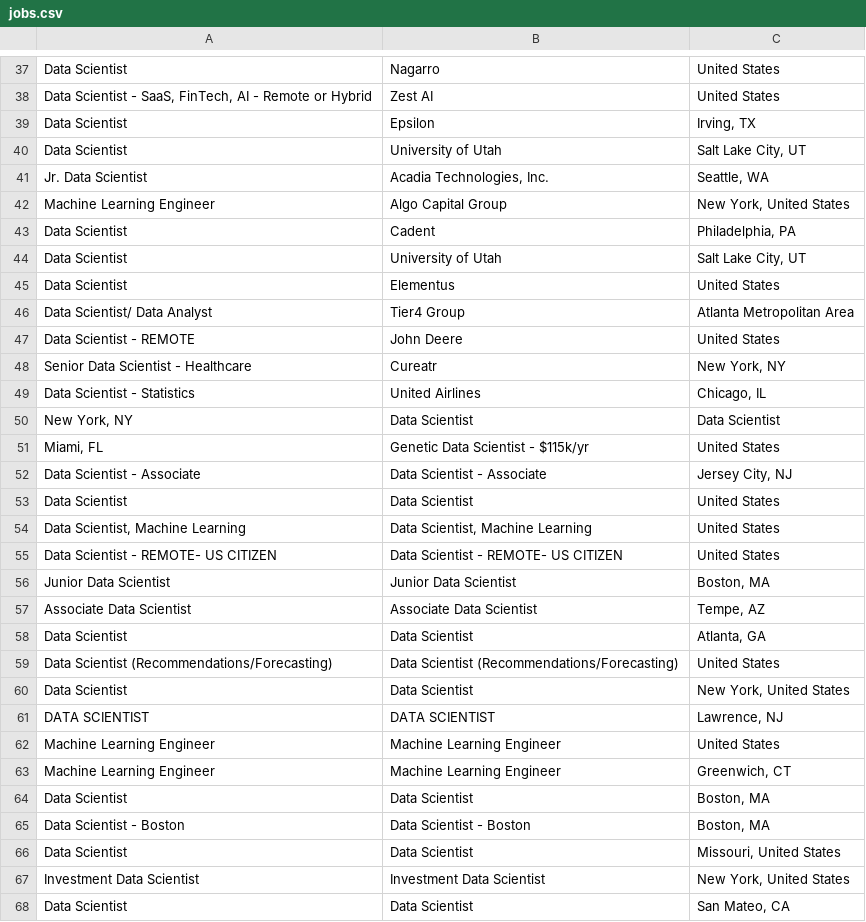
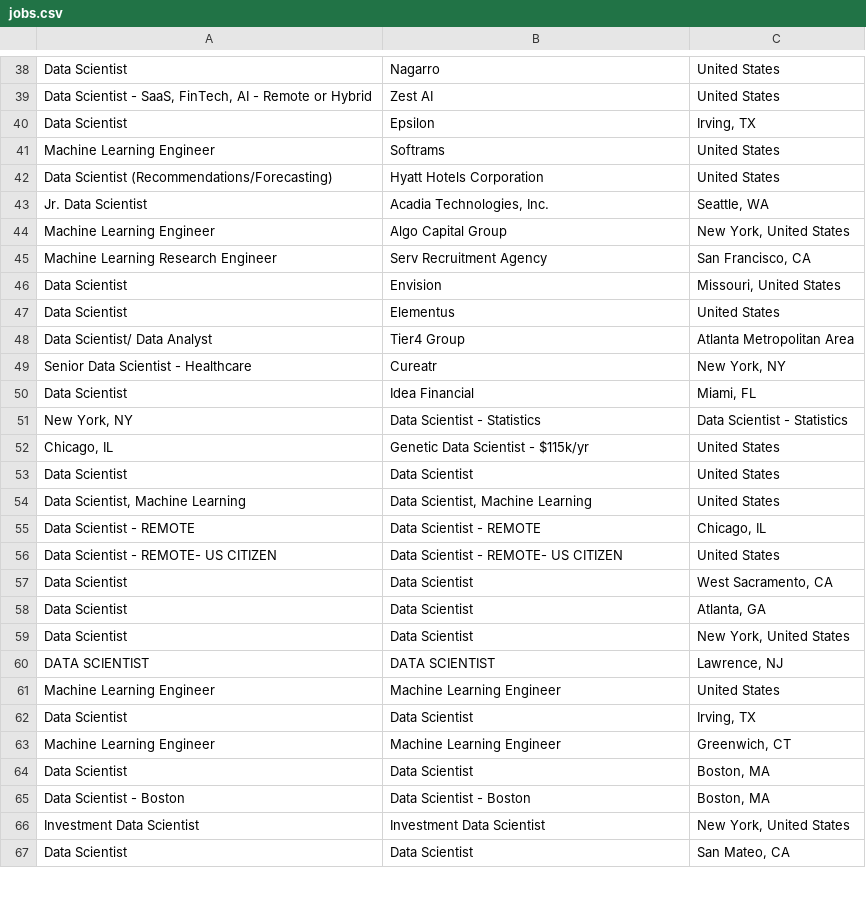
Before and after one commit to SaiSrinivas-10/Projects, a CSV file: LinkedIn_Webscraper/jobs.csv, drawn as a sheet; only a part is shown, gaps mark what is left out; the diff covers the shown part only.

```diff
--- a/LinkedIn_Webscraper/jobs.csv
+++ b/LinkedIn_Webscraper/jobs.csv
@@ -39,22 +40,20 @@ Data Scientist,Nagarro,United States
 Data Scientist,Epsilon,"Irving, TX"
-Data Scientist,University of Utah,"Salt Lake City, UT"
+Machine Learning Engineer,Softrams,United States
+Data Scientist (Recommendations/Forecasting),Hyatt Hotels Corporation,United States
 Jr. Data Scientist,"Acadia Technologies, Inc.","Seattle, WA"
 Machine Learning Engineer,Algo Capital Group,"New York, United States"
-Data Scientist,Cadent,"Philadelphia, PA"
-Data Scientist,University of Utah,"Salt Lake City, UT"
+Machine Learning Research Engineer,Serv Recruitment Agency,"San Francisco, CA"
+Data Scientist,Envision,"Missouri, United States"
 Data Scientist,Elementus,United States
 Data Scientist/ Data Analyst,Tier4 Group,Atlanta Metropolitan Area
-Data Scientist - REMOTE,John Deere,United States
 Senior Data Scientist - Healthcare,Cureatr,"New York, NY"
-Data Scientist - Statistics,United Airlines,"Chicago, IL"
-"New York, NY",Data Scientist,Data Scientist
-"Miami, FL",Genetic Data Scientist - $115k/yr,United States
-Data Scientist - Associate,Data Scientist - Associate,"Jersey City, NJ"
+Data Scientist,Idea Financial,"Miami, FL"
+"New York, NY",Data Scientist - Statistics,Data Scientist - Statistics
+"Chicago, IL",Genetic Data Scientist - $115k/yr,United States
 Data Scientist,Data Scientist,United States
 "Data Scientist, Machine Learning","Data Scientist, Machine Learning",United States
+Data Scientist - REMOTE,Data Scientist - REMOTE,"Chicago, IL"
 Data Scientist - REMOTE- US CITIZEN,Data Scientist - REMOTE- US CITIZEN,United States
-Junior Data Scientist,Junior Data Scientist,"Boston, MA"
-Associate Data Scientist,Associate Data Scientist,"Tempe, AZ"
+Data Scientist,Data Scientist,"West Sacramento, CA"
 Data Scientist,Data Scientist,"Atlanta, GA"
-Data Scientist (Recommendations/Forecasting),Data Scientist (Recommendations/Forecasting),United States
 Data Scientist,Data Scientist,"New York, United States"
@@ -62,2 +61,3 @@ DATA SCIENTIST,DATA SCIENTIST,"Lawrence, NJ"
 Machine Learning Engineer,Machine Learning Engineer,United States
+Data Scientist,Data Scientist,"Irving, TX"
 Machine Learning Engineer,Machine Learning Engineer,"Greenwich, CT"
@@ -65,3 +65,2 @@ Data Scientist,Data Scientist,"Boston, MA"
 Data Scientist - Boston,Data Scientist - Boston,"Boston, MA"
-Data Scientist,Data Scientist,"Missouri, United States"
 Investment Data Scientist,Investment Data Scientist,"New York, United States"
```
Also changed, not shown: 3 added rows, 2 removed rows, 9 moved rows and 2 edited cells elsewhere in this file, 1 other file.
